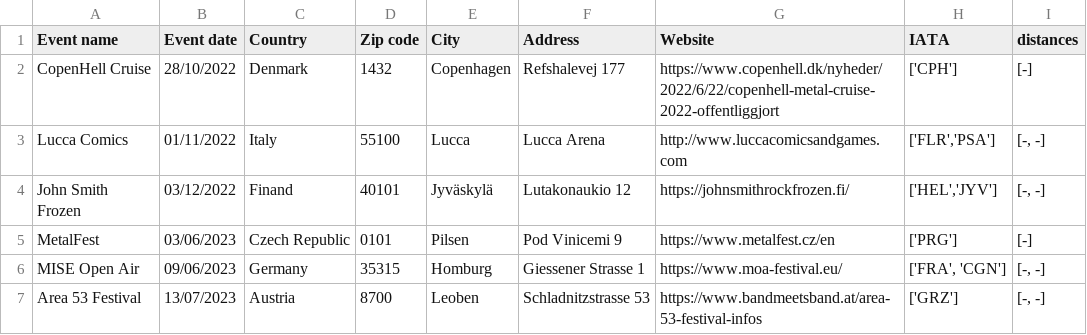
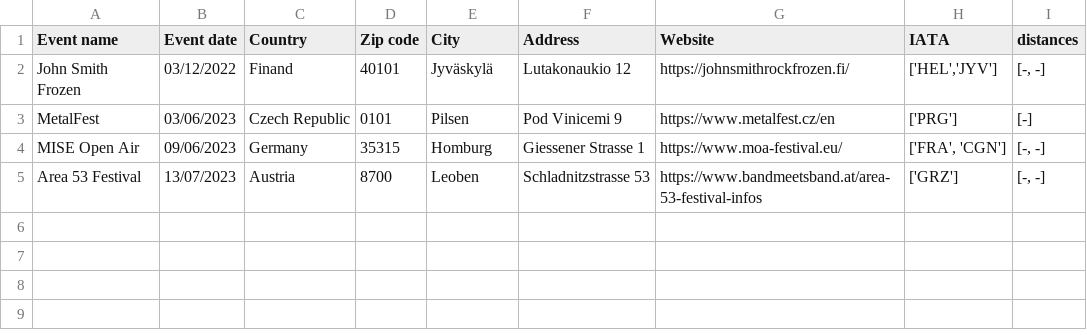
Before and after one commit to EdoardoCarlesi/tour_manager, a CSV file: data/Tour-dates.csv, drawn as a sheet; the diff names each change by its address in the sheet, - before the commit and + after, or states it on an @@ line.

Commit message:
tour dates

```diff
--- a/data/Tour-dates.csv
+++ b/data/Tour-dates.csv
-row 2: CopenHell Cruise | 28/10/2022 | Denmark | 1432 | Copenhagen | Refshalevej 177 | https://www.copenhell.dk/nyheder/2022/6/22/copenhell-metal-cruise-2022-offentliggjort | ['CPH'] | [-]
-row 3: Lucca Comics | 01/11/2022 | Italy | 55100 | Lucca | Lucca Arena | http://www.luccacomicsandgames.com | ['FLR','PSA'] | [-, -]
```
